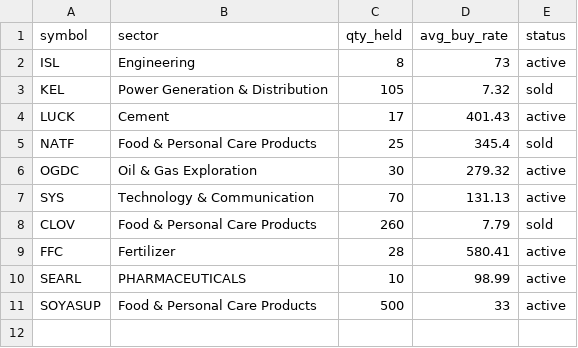
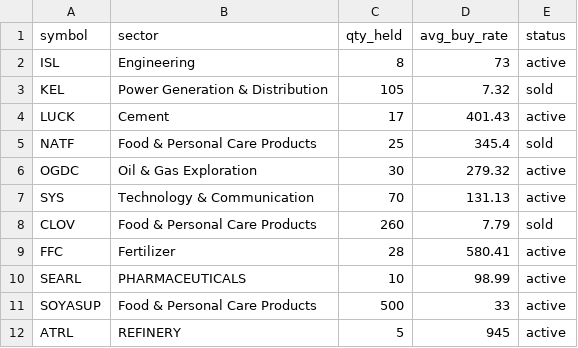
Before and after one commit to muzzamilanis/psx-airflow, a CSV file: include/psx_analytics/seeds/portfolio_holdings.csv, drawn as a sheet; the diff names each change by its address in the sheet, - before the commit and + after, or states it on an @@ line.

Commit message:
Added ATRL in holding list

```diff
--- a/include/psx_analytics/seeds/portfolio_holdings.csv
+++ b/include/psx_analytics/seeds/portfolio_holdings.csv
+row 12: ATRL | REFINERY | 5 | 945 | active
```
